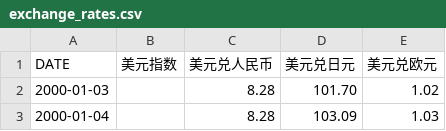
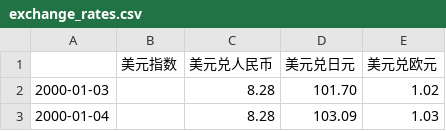
Before and after one commit to ohyes768/FinancialDashboard, a CSV file: data/exchange_rates.csv (was exchange_rates.csv), drawn as a sheet; only a part is shown.

```diff
--- a/exchange_rates.csv
+++ b/data/exchange_rates.csv
@@ -1,2 +1,2 @@
-DATE,美元指数,美元兑人民币,美元兑日元,美元兑欧元
+,美元指数,美元兑人民币,美元兑日元,美元兑欧元
 2000-01-03,,8.28,101.70,1.02
```
Also changed, not shown: data/tga_hibor_data.csv, data/treasury_debt_gdp.csv, 8 other files.
